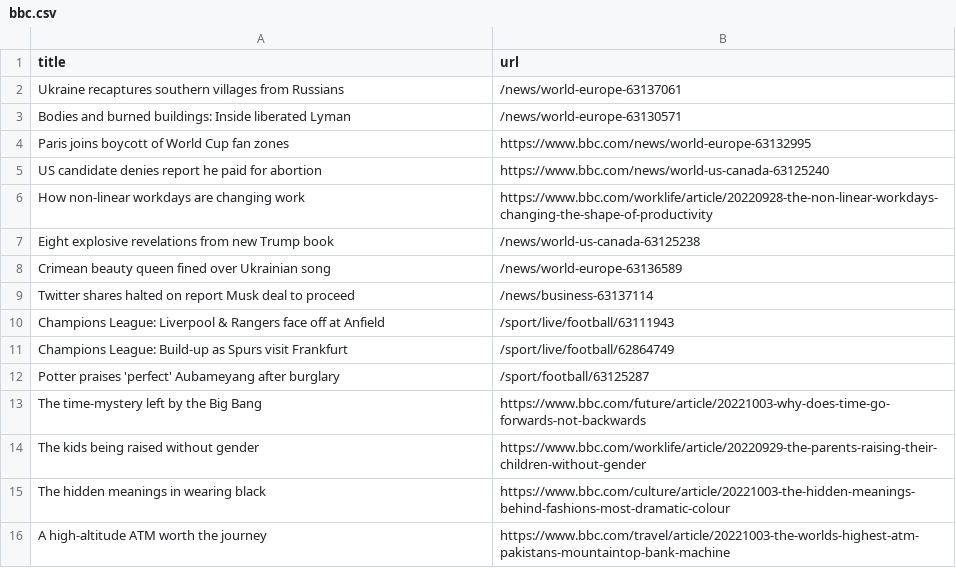
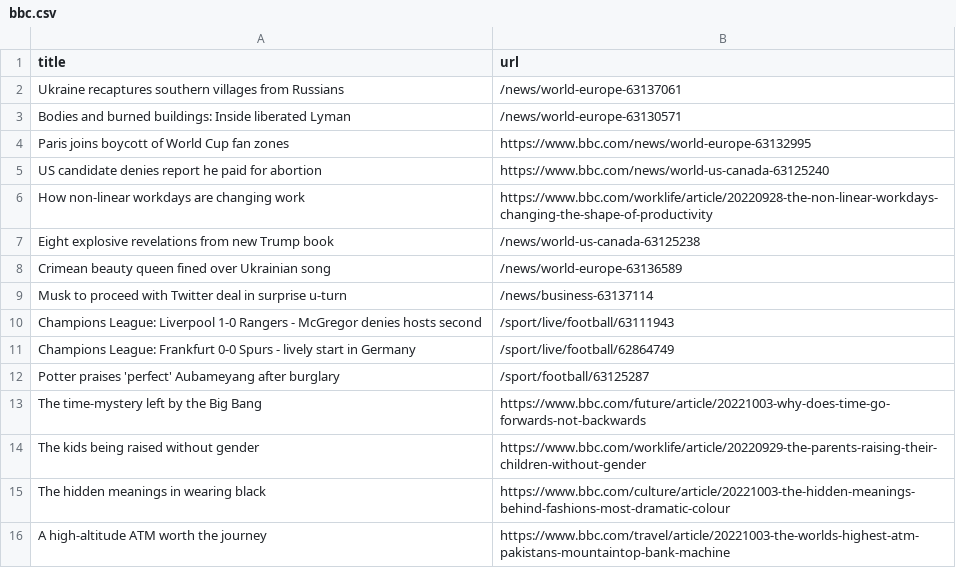
Before and after one commit to ramanshreya/automatic-scraper, a CSV file: bbc.csv, drawn as a sheet; only a part is shown.

```diff
--- a/bbc.csv
+++ b/bbc.csv
@@ -8,5 +8,5 @@ Eight explosive revelations from new Trump book,/news/world-us-canada-63125238
 Crimean beauty queen fined over Ukrainian song,/news/world-europe-63136589
-Twitter shares halted on report Musk deal to proceed,/news/business-63137114
-Champions League: Liverpool & Rangers face off at Anfield,/sport/live/football/63111943
-Champions League: Build-up as Spurs visit Frankfurt,/sport/live/football/62864749
+Musk to proceed with Twitter deal in surprise u-turn,/news/business-63137114
+Champions League: Liverpool 1-0 Rangers - McGregor denies hosts second,/sport/live/football/63111943
+Champions League: Frankfurt 0-0 Spurs - lively start in Germany,/sport/live/football/62864749
 Potter praises 'perfect' Aubameyang after burglary,/sport/football/63125287
```
